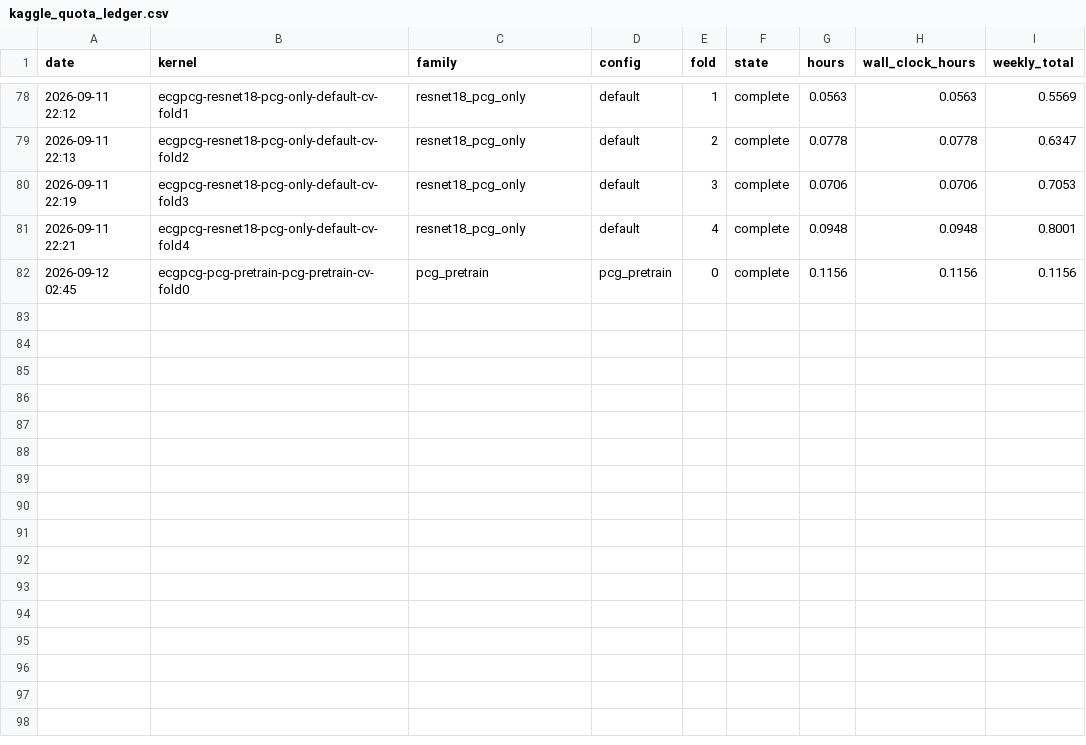
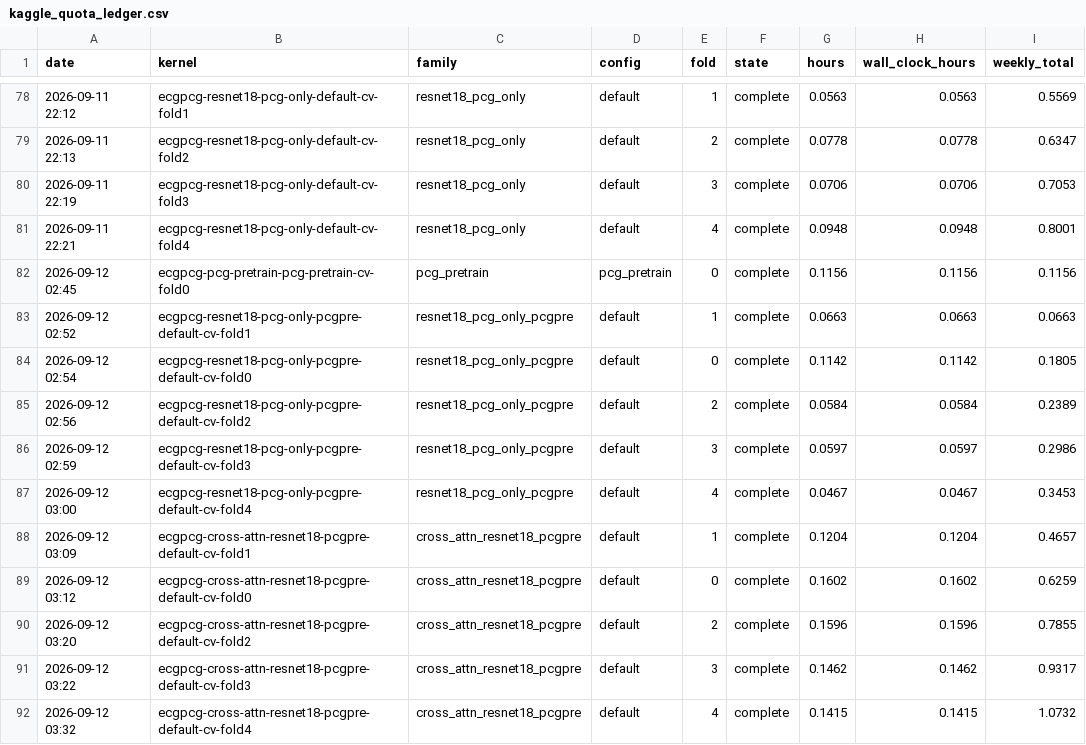
Before and after one commit to muhammed786fiyas/ecg-pcg-fusion, a CSV file: docs/logs/kaggle_quota_ledger.csv, drawn as a sheet; only a part is shown, gaps mark what is left out.

```diff
--- a/docs/logs/kaggle_quota_ledger.csv
+++ b/docs/logs/kaggle_quota_ledger.csv
@@ -82 +82,11 @@ date,kernel,family,config,fold,state,hours,wall_clock_hours,weekly_total
 2026-09-12 02:45,ecgpcg-pcg-pretrain-pcg-pretrain-cv-fold0,pcg_pretrain,pcg_pretrain,0,complete,0.1156,0.1156,0.1156
+2026-09-12 02:52,ecgpcg-resnet18-pcg-only-pcgpre-default-cv-fold1,resnet18_pcg_only_pcgpre,default,1,complete,0.0663,0.0663,0.0663
+2026-09-12 02:54,ecgpcg-resnet18-pcg-only-pcgpre-default-cv-fold0,resnet18_pcg_only_pcgpre,default,0,complete,0.1142,0.1142,0.1805
+2026-09-12 02:56,ecgpcg-resnet18-pcg-only-pcgpre-default-cv-fold2,resnet18_pcg_only_pcgpre,default,2,complete,0.0584,0.0584,0.2389
+2026-09-12 02:59,ecgpcg-resnet18-pcg-only-pcgpre-default-cv-fold3,resnet18_pcg_only_pcgpre,default,3,complete,0.0597,0.0597,0.2986
+2026-09-12 03:00,ecgpcg-resnet18-pcg-only-pcgpre-default-cv-fold4,resnet18_pcg_only_pcgpre,default,4,complete,0.0467,0.0467,0.3453
+2026-09-12 03:09,ecgpcg-cross-attn-resnet18-pcgpre-default-cv-fold1,cross_attn_resnet18_pcgpre,default,1,complete,0.1204,0.1204,0.4657
+2026-09-12 03:12,ecgpcg-cross-attn-resnet18-pcgpre-default-cv-fold0,cross_attn_resnet18_pcgpre,default,0,complete,0.1602,0.1602,0.6259
+2026-09-12 03:20,ecgpcg-cross-attn-resnet18-pcgpre-default-cv-fold2,cross_attn_resnet18_pcgpre,default,2,complete,0.1596,0.1596,0.7855
+2026-09-12 03:22,ecgpcg-cross-attn-resnet18-pcgpre-default-cv-fold3,cross_attn_resnet18_pcgpre,default,3,complete,0.1462,0.1462,0.9317
+2026-09-12 03:32,ecgpcg-cross-attn-resnet18-pcgpre-default-cv-fold4,cross_attn_resnet18_pcgpre,default,4,complete,0.1415,0.1415,1.0732
```
Also changed, not shown: 4 other files.
